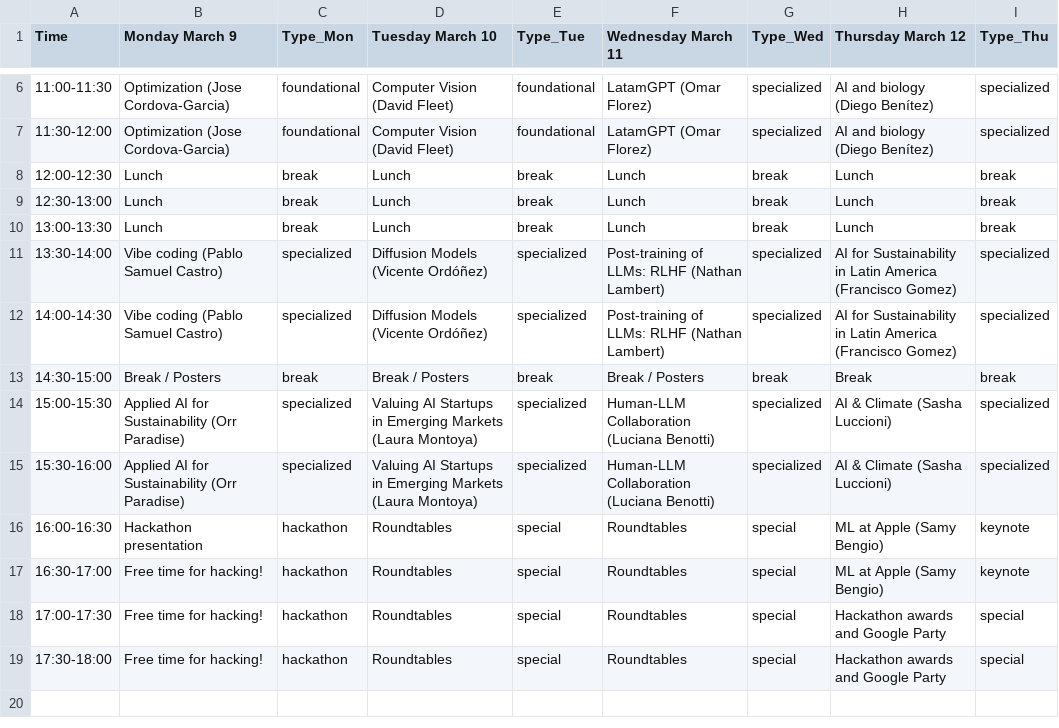
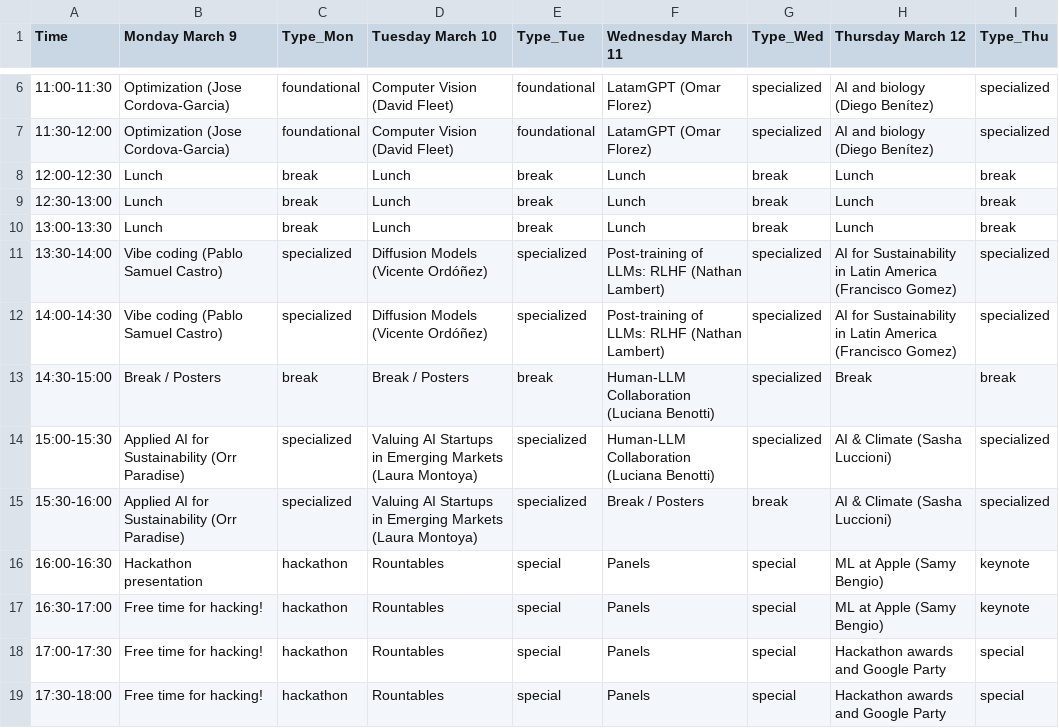
Before and after one commit to SALA-AI-LATAM/hugoblox_website, a CSV file: content/schedule.csv, drawn as a sheet; only a part is shown, gaps mark what is left out.

```diff
--- a/content/schedule.csv
+++ b/content/schedule.csv
@@ -12,8 +12,8 @@ Time,Monday March 9,Type_Mon,Tuesday March 10,Type_Tue,Wednesday March 11,Type_W
 14:00-14:30,Vibe coding (Pablo Samuel Castro),specialized,Diffusion Models (Vicente Ordóñez),specialized,Post-training of LLMs: RLHF (Nathan Lambert),specialized,AI for Sustainability in Latin America (Francisco Gomez),specialized
-14:30-15:00,Break / Posters,break,Break / Posters,break,Break / Posters,break,Break,break
+14:30-15:00,Break / Posters,break,Break / Posters,break,Human-LLM Collaboration (Luciana Benotti),specialized,Break,break
 15:00-15:30,Applied AI for Sustainability (Orr Paradise),specialized,Valuing AI Startups in Emerging Markets (Laura Montoya),specialized,Human-LLM Collaboration (Luciana Benotti),specialized,AI & Climate (Sasha Luccioni),specialized
-15:30-16:00,Applied AI for Sustainability (Orr Paradise),specialized,Valuing AI Startups in Emerging Markets (Laura Montoya),specialized,Human-LLM Collaboration (Luciana Benotti),specialized,AI & Climate (Sasha Luccioni),specialized
-16:00-16:30,Hackathon presentation,hackathon,Roundtables,special,Roundtables,special,ML at Apple (Samy Bengio),keynote
-16:30-17:00,Free time for hacking!,hackathon,Roundtables,special,Roundtables,special,ML at Apple (Samy Bengio),keynote
-17:00-17:30,Free time for hacking!,hackathon,Roundtables,special,Roundtables,special,Hackathon awards and Google Party,special
-17:30-18:00,Free time for hacking!,hackathon,Roundtables,special,Roundtables,special,Hackathon awards and Google Party,special
+15:30-16:00,Applied AI for Sustainability (Orr Paradise),specialized,Valuing AI Startups in Emerging Markets (Laura Montoya),specialized,Break / Posters,break,AI & Climate (Sasha Luccioni),specialized
+16:00-16:30,Hackathon presentation,hackathon,Rountables,special,Panels,special,ML at Apple (Samy Bengio),keynote
+16:30-17:00,Free time for hacking!,hackathon,Rountables,special,Panels,special,ML at Apple (Samy Bengio),keynote
+17:00-17:30,Free time for hacking!,hackathon,Rountables,special,Panels,special,Hackathon awards and Google Party,special
+17:30-18:00,Free time for hacking!,hackathon,Rountables,special,Panels,special,Hackathon awards and Google Party,special
```
Also changed, not shown: 1 other file.
